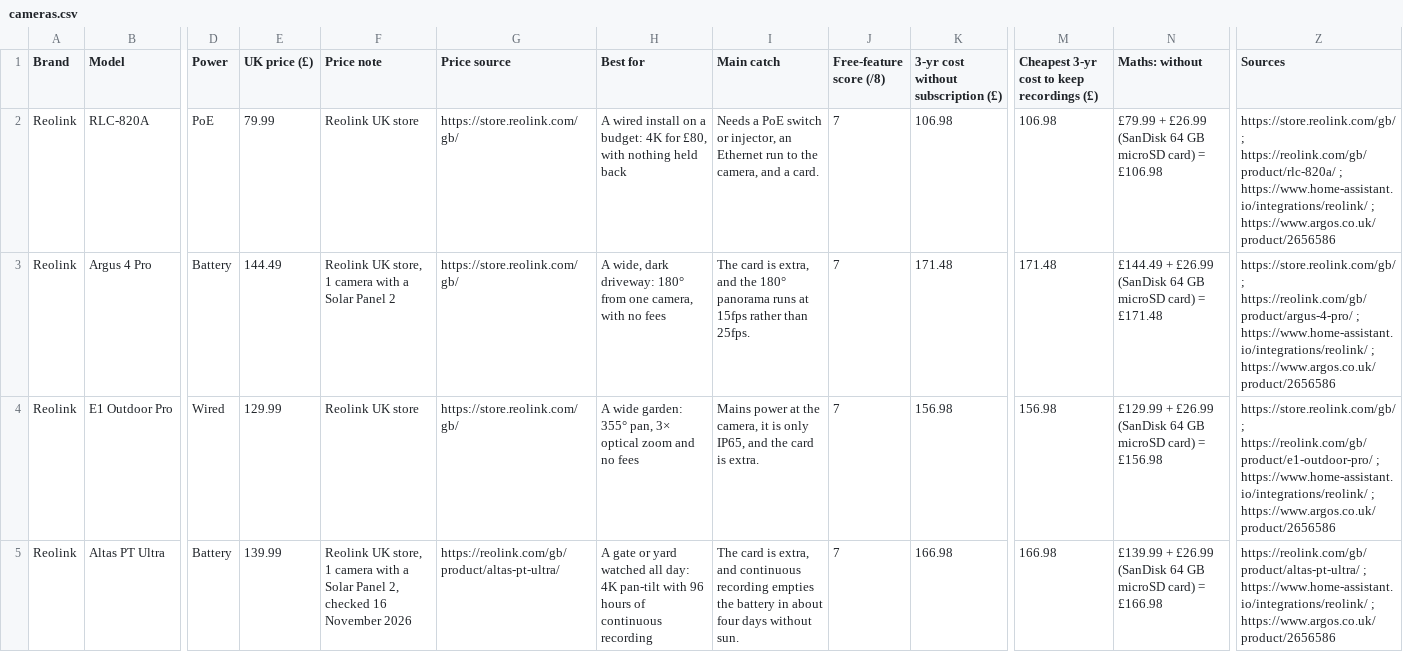
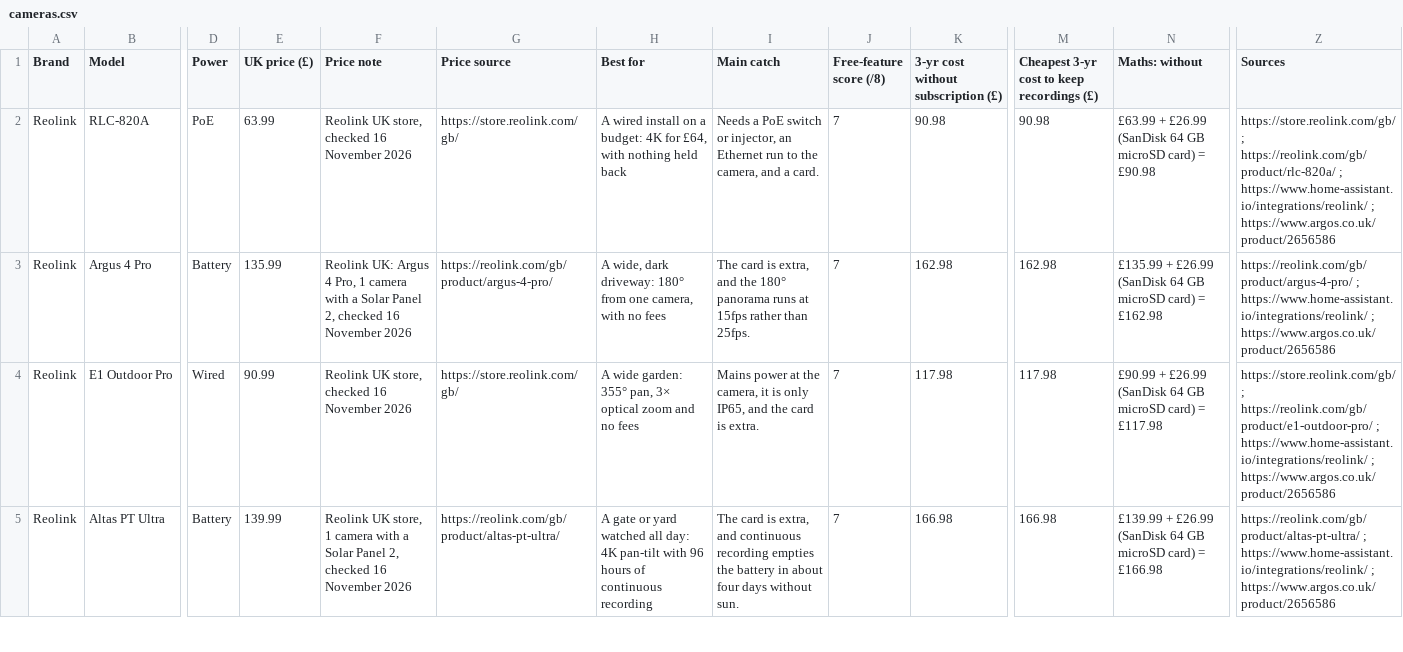
Before and after one commit to lydenyardley/subfree-uk, a CSV file: data/cameras.csv, drawn as a sheet; only a part is shown, gaps mark what is left out; the diff covers the shown part only; the diff names each change by its address in the sheet, - before the commit and + after, or states it on an @@ line.

Commit message:
fix(data): refresh Reolink and Canon prices
The Reolink listing dropped the Argus 4 Pro, so its price now comes
from the official product page. Update the checked Reolink and Canon
prices to the live pages, including the corrected Argus 4 Pro bundle at
£135.99.

```diff
--- a/data/cameras.csv
+++ b/data/cameras.csv
-E2 (UK price (£)): 79.99
+E2 (UK price (£)): 63.99
-F2 (Price note): Reolink UK store
+F2 (Price note): Reolink UK store, checked 16 November 2026
-H2 (Best for): …4K for £80, with nothing…
+H2 (Best for): …4K for £64, with nothing…
-K2: 106.98
+K2: 90.98
-M2: 106.98
+M2: 90.98
-N2 (Maths: without): £79.99 + £26.99 (SanDisk 64 GB microSD card) = £106.98
+N2 (Maths: without): £63.99 + £26.99 (SanDisk 64 GB microSD card) = £90.98
-E3 (UK price (£)): 144.49
+E3 (UK price (£)): 135.99
-F3 (Price note): Reolink UK store, 1 camera with a Solar Panel 2
+F3 (Price note): Reolink UK: Argus 4 Pro, 1 camera with a Solar Panel 2, checked 16 November 2026
-G3 (Price source): https://store.reolink.com/gb/
+G3 (Price source): https://reolink.com/gb/product/argus-4-pro/
-K3: 171.48
+K3: 162.98
-M3: 171.48
+M3: 162.98
-N3 (Maths: without): £144.49 + £26.99 (SanDisk 64 GB microSD card) = £171.48
+N3 (Maths: without): £135.99 + £26.99 (SanDisk 64 GB microSD card) = £162.98
-Z3 (Sources): https://store.reolink.com/gb/ ; https://reolink.com/gb/product/argus-4-pro/ ;…
+Z3 (Sources): https://reolink.com/gb/product/argus-4-pro/ ;…
-E4 (UK price (£)): 129.99
+E4 (UK price (£)): 90.99
-F4 (Price note): Reolink UK store
+F4 (Price note): Reolink UK store, checked 16 November 2026
-K4: 156.98
+K4: 117.98
-M4: 156.98
+M4: 117.98
-N4 (Maths: without): £129.99 + £26.99 (SanDisk 64 GB microSD card) = £156.98
+N4 (Maths: without): £90.99 + £26.99 (SanDisk 64 GB microSD card) = £117.98
```
Also changed, not shown: 6 edited cells elsewhere in this file, data/doorbells.csv, data/printers.csv, 7 other files.
